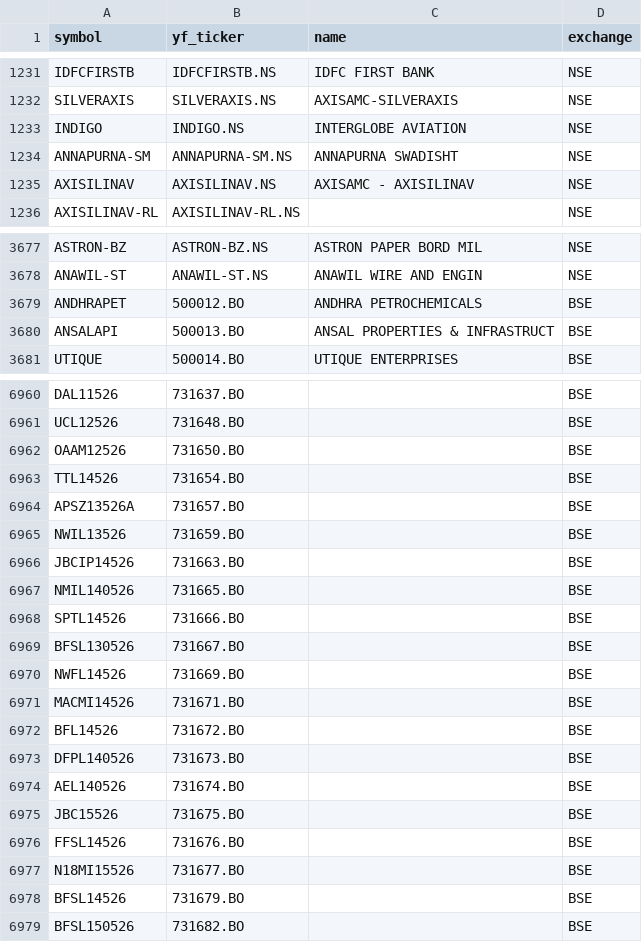
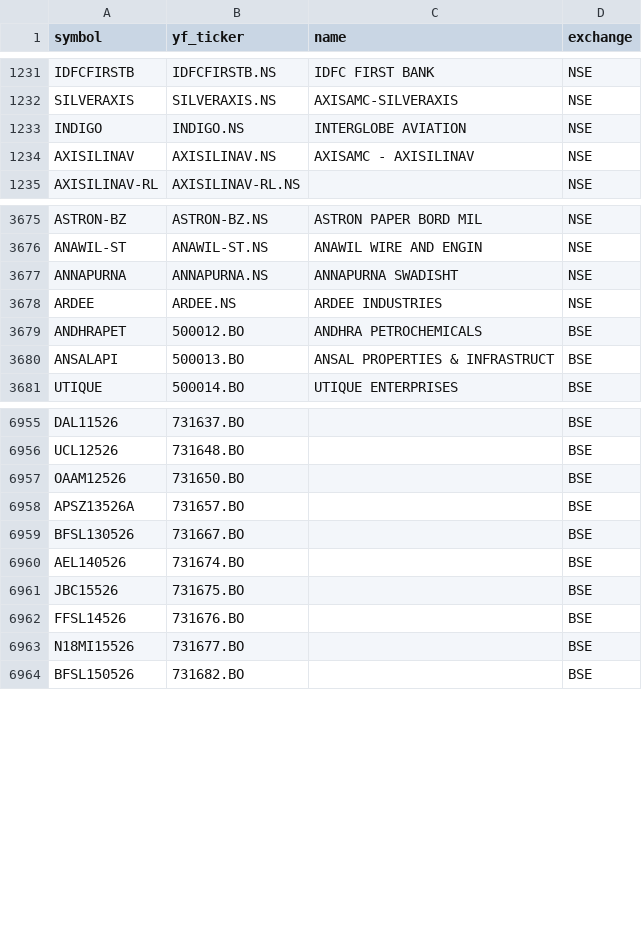
Before and after one commit to Aditya100704/nse-bse-momentum-scanner, a CSV file: data/universe.csv, drawn as a sheet; only a part is shown, gaps mark what is left out; the diff covers the shown part only.

```diff
--- a/data/universe.csv
+++ b/data/universe.csv
@@ -1233,3 +1233,2 @@ SILVERAXIS,SILVERAXIS.NS,AXISAMC-SILVERAXIS,NSE
 INDIGO,INDIGO.NS,INTERGLOBE AVIATION,NSE
-ANNAPURNA-SM,ANNAPURNA-SM.NS,ANNAPURNA SWADISHT,NSE
 AXISILINAV,AXISILINAV.NS,AXISAMC - AXISILINAV,NSE
@@ -3678,2 +3676,4 @@ ASTRON-BZ,ASTRON-BZ.NS,ASTRON PAPER BORD MIL,NSE
 ANAWIL-ST,ANAWIL-ST.NS,ANAWIL WIRE AND ENGIN,NSE
+ANNAPURNA,ANNAPURNA.NS,ANNAPURNA SWADISHT,NSE
+ARDEE,ARDEE.NS,ARDEE INDUSTRIES,NSE
 ANDHRAPET,500012.BO,ANDHRA PETROCHEMICALS,BSE
@@ -6962,13 +6957,4 @@ UCL12526,731648.BO,,BSE
 OAAM12526,731650.BO,,BSE
-TTL14526,731654.BO,,BSE
 APSZ13526A,731657.BO,,BSE
-NWIL13526,731659.BO,,BSE
-JBCIP14526,731663.BO,,BSE
-NMIL140526,731665.BO,,BSE
-SPTL14526,731666.BO,,BSE
 BFSL130526,731667.BO,,BSE
-NWFL14526,731669.BO,,BSE
-MACMI14526,731671.BO,,BSE
-BFL14526,731672.BO,,BSE
-DFPL140526,731673.BO,,BSE
 AEL140526,731674.BO,,BSE
@@ -6977,3 +6963,2 @@ FFSL14526,731676.BO,,BSE
 N18MI15526,731677.BO,,BSE
-BFSL14526,731679.BO,,BSE
 BFSL150526,731682.BO,,BSE
```
Also changed, not shown: 21 added rows, 12 removed rows and 4 edited cells elsewhere in this file, data/scanner_output.csv, data/scanner_output_us.csv, 7 other files.
